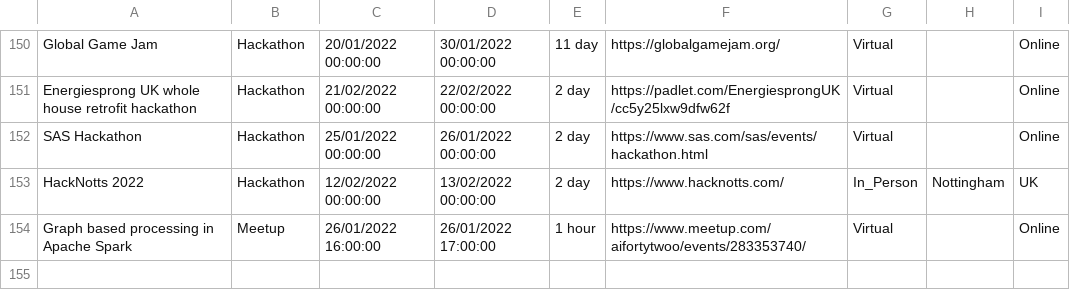
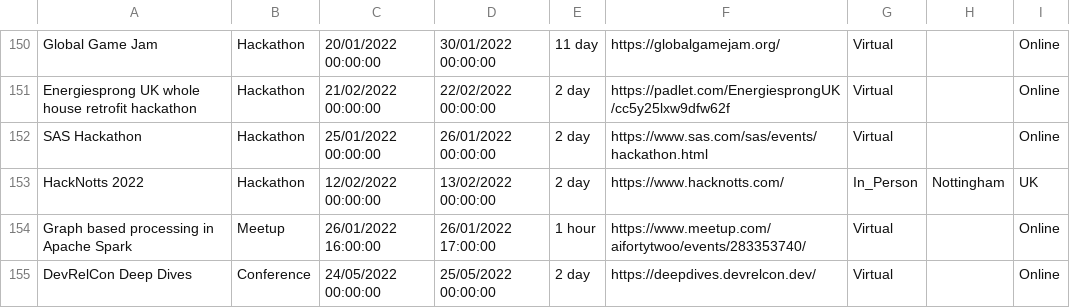
Before and after one commit to Avanade/TechCommunityCalendar, a CSV file: src/TechCommunityCalendar.Solution/TechCommunityCalendar.CoreWebApplication/wwwroot/Data/TechEvents.csv, drawn as a sheet; only a part is shown, gaps mark what is left out; the diff names each change by its address in the sheet, - before the commit and + after, or states it on an @@ line.

Commit message:
Adding event DevRelCon Deep Dives to TechEvents.csv

```diff
--- a/src/TechCommunityCalendar.Solution/TechCommunityCalendar.CoreWebApplication/wwwroot/Data/TechEvents.csv
+++ b/src/TechCommunityCalendar.Solution/TechCommunityCalendar.CoreWebApplication/wwwroot/Data/TechEvents.csv
+row 155: DevRelCon Deep Dives | Conference | 24/05/2022 00:00:00 | 25/05/2022 00:00:00 | 2 day | https://deepdives.devrelcon.dev/ | Virtual |  | Online
```
